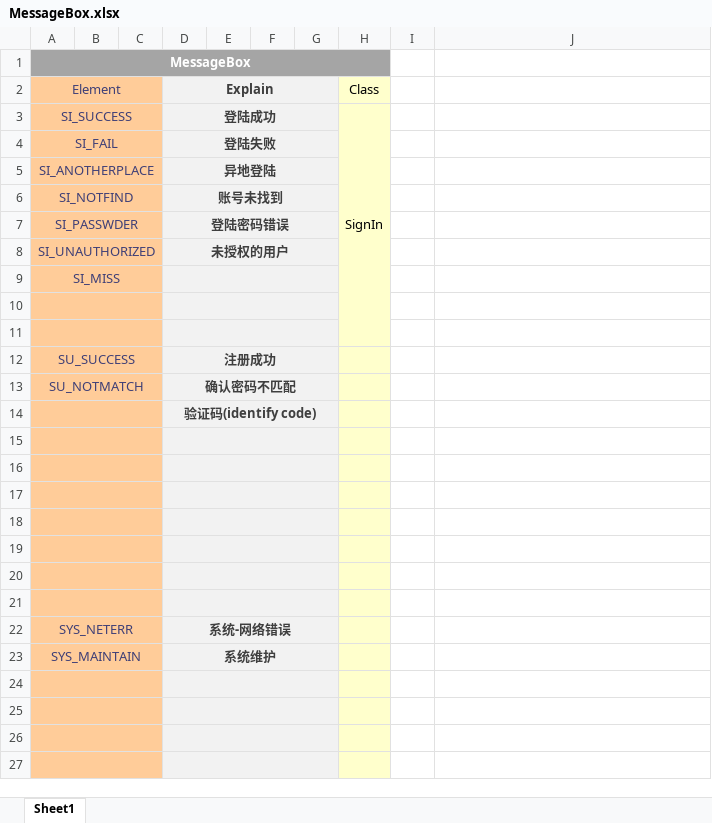
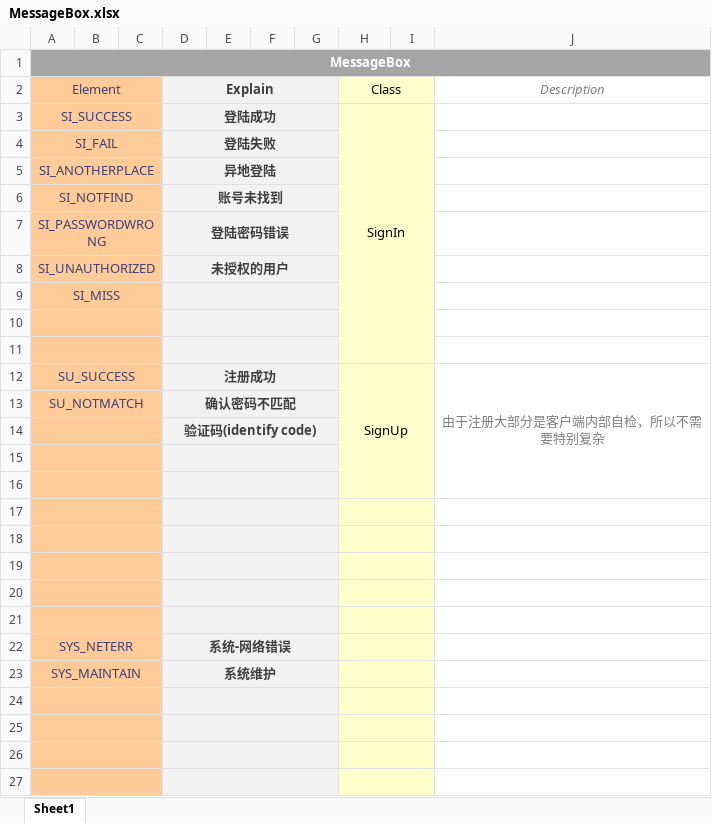
Before and after one commit to ygxy/GameProject, an Excel workbook: GameDocument/MessageBox.xlsx, sheet Sheet1, drawn as a sheet; only a part is shown; values as stored, in another font and other column widths than the file's, no borders; removed rows and columns are numbered as before the commit, all else as after; the diff covers the shown part only; the diff names each change by its address in the sheet, - before the commit and + after, or states it on an @@ line.

```diff
--- a/GameDocument/MessageBox.xlsx (sheet Sheet1)
+++ b/GameDocument/MessageBox.xlsx (sheet Sheet1)
-A1:H1 merged
+A1:J1 merged
-I1:J1 fill: none
+I1:J1 fill: #A5A5A5
+H2:I2 merged
-I2:I27 fill: none
+I2:I27 fill: #FFFFCC
-J2: (empty)
+J2: Description
-H3:H11 merged
+H3:I11 merged
-A7 (Element): SI_PASSWDER
+A7 (Element): SI_PASSWORDWRONG
-H12 (Class): (empty)
+H12 (Class): SignUp
+H12:I16 merged
-J12 (Description): (empty)
+J12 (Description): 由于注册大部分是客户端内部自检，所以不需要特别复杂
+J12:J16 merged
+H17:I17 merged
+H18:I18 merged
+H19:I19 merged
+H20:I20 merged
+H21:I21 merged
+H22:I22 merged
+H23:I23 merged
+H24:I24 merged
+H25:I25 merged
+H26:I26 merged
+H27:I27 merged
```
Also changed, not shown: 3 added rows, cell formats and merged cells elsewhere in this sheet, 7 other files.
